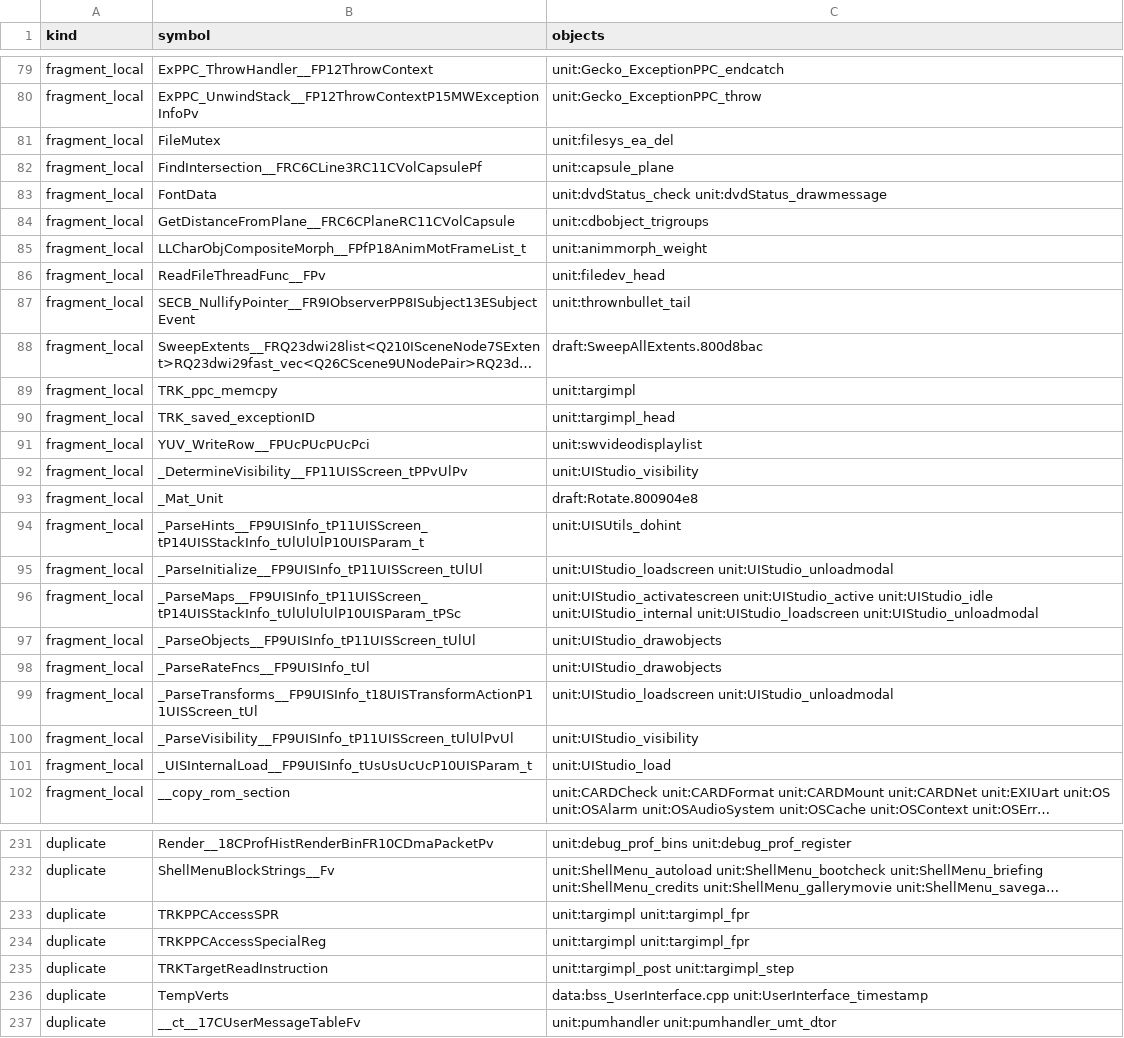
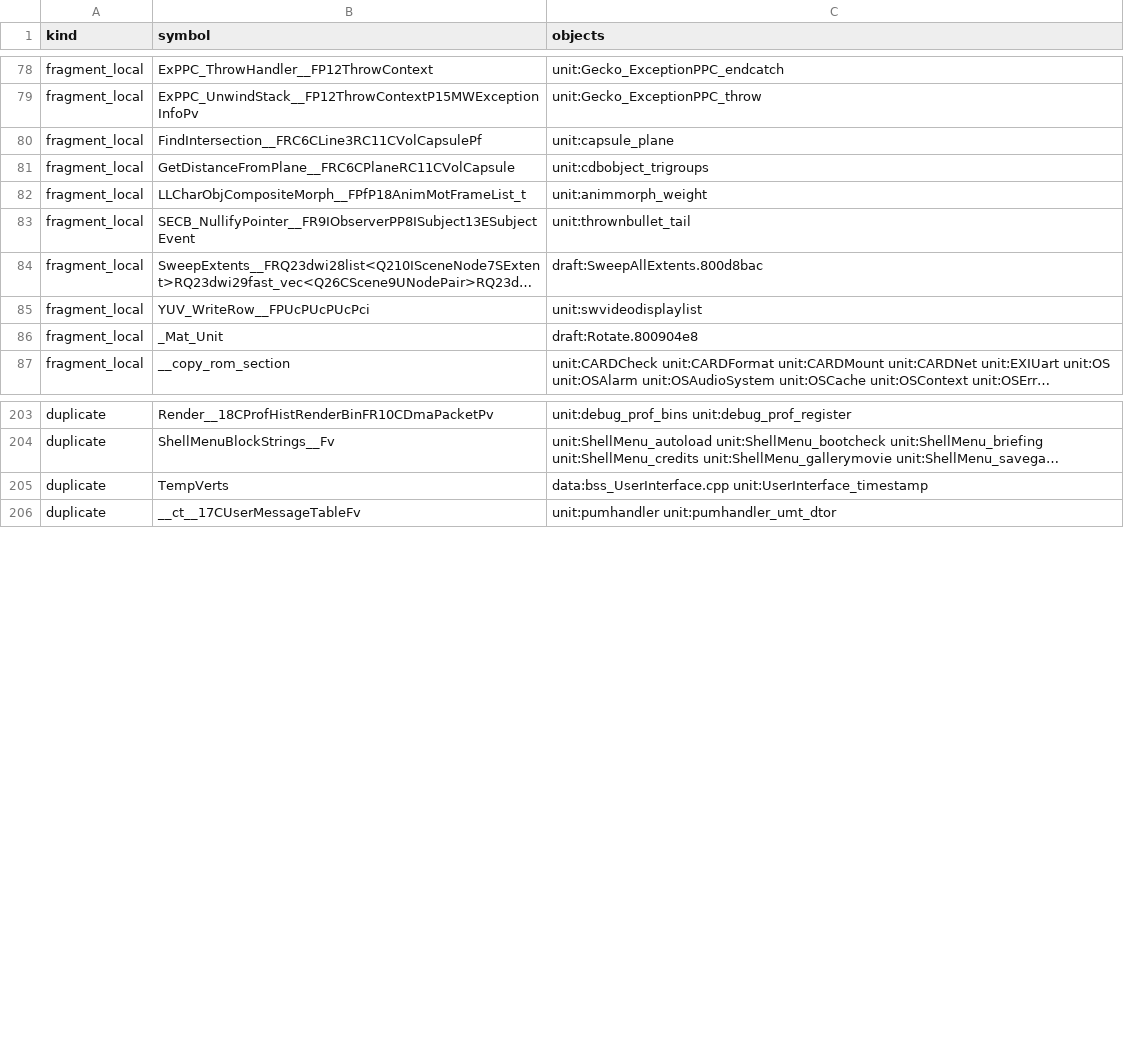
Before and after one commit to kyleckroeger/moh-frontline-decomp, a TSV file: research/layout/source_link.tsv, drawn as a sheet; only a part is shown, gaps mark what is left out; long unchanged cells end in …; the diff covers the shown part only; the diff names each change by its address in the sheet, - before the commit and + after, or states it on an @@ line.

```diff
--- a/research/layout/source_link.tsv
+++ b/research/layout/source_link.tsv
-row 81: fragment_local | FileMutex | unit:filesys_ea_del
-row 83: fragment_local | FontData | unit:dvdStatus_check unit:dvdStatus_drawmessage
-row 86: fragment_local | ReadFileThreadFunc__FPv | unit:filedev_head
-row 89: fragment_local | TRK_ppc_memcpy | unit:targimpl
-row 90: fragment_local | TRK_saved_exceptionID | unit:targimpl_head
-row 92: fragment_local | _DetermineVisibility__FP11UISScreen_tPPvUlPv | unit:UIStudio_visibility
-row 94: fragment_local | _ParseHints__FP9UISInfo_tP11UISScreen_tP14UISStackInfo_tUlUlUlP10UISParam_t | unit:UISUtils_dohint
-row 95: fragment_local | _ParseInitialize__FP9UISInfo_tP11UISScreen_tUlUl | unit:UIStudio_loadscreen unit:UIStudio_unloadmodal
-row 96: fragment_local | _ParseMaps__FP9UISInfo_tP11UISScreen_tP14UISStackInfo_tUlUlUlUlP10UISParam_tPSc | unit:UIStudio_activatescreen unit:UIStudio_active unit:UIStudio_idle unit:UIStudio_internal unit:UIStudio_loadscreen unit:UIStudio_unloadmodal
-row 97: fragment_local | _ParseObjects__FP9UISInfo_tP11UISScreen_tUlUl | unit:UIStudio_drawobjects
-row 98: fragment_local | _ParseRateFncs__FP9UISInfo_tUl | unit:UIStudio_drawobjects
-row 99: fragment_local | _ParseTransforms__FP9UISInfo_t18UISTransformActionP11UISScreen_tUl | unit:UIStudio_loadscreen unit:UIStudio_unloadmodal
-row 100: fragment_local | _ParseVisibility__FP9UISInfo_tP11UISScreen_tUlUlPvUl | unit:UIStudio_visibility
-row 101: fragment_local | _UISInternalLoad__FP9UISInfo_tUsUsUcUcP10UISParam_t | unit:UIStudio_load
-row 233: duplicate | TRKPPCAccessSPR | unit:targimpl unit:targimpl_fpr
-row 234: duplicate | TRKPPCAccessSpecialReg | unit:targimpl unit:targimpl_fpr
-row 235: duplicate | TRKTargetReadInstruction | unit:targimpl_post unit:targimpl_step
```
Also changed, not shown: 14 removed rows elsewhere in this file, 2 other files.
